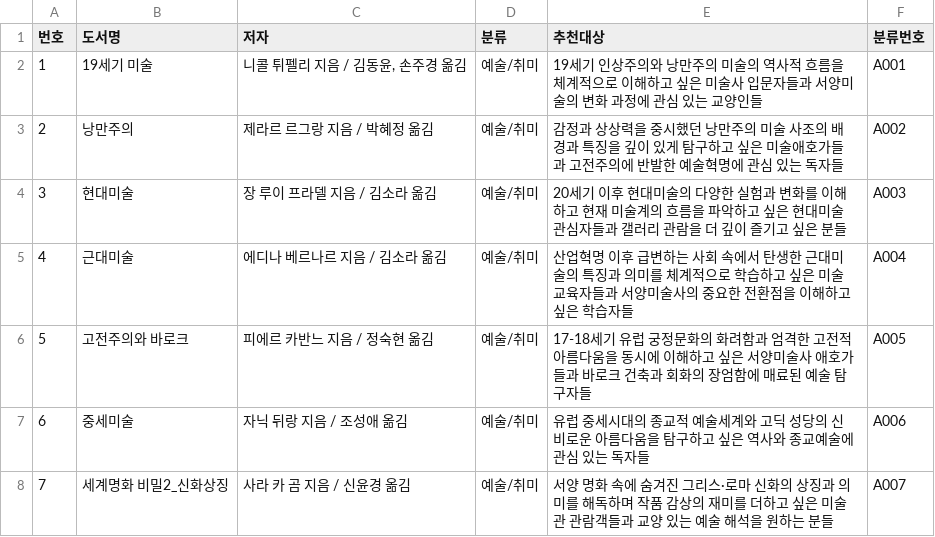
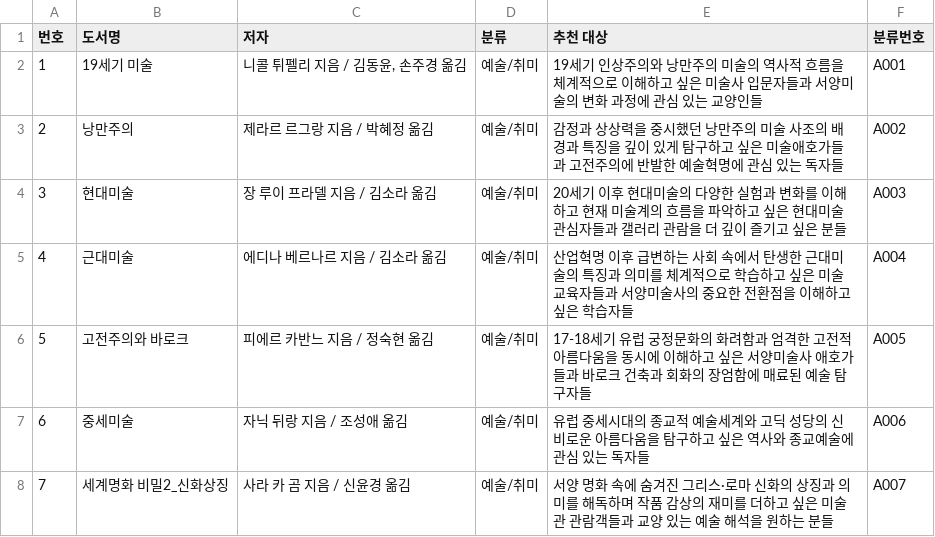
Before and after one commit to dooook-kr/triusbooks, a CSV file: trius_book_list.csv, drawn as a sheet; only a part is shown.

Commit message:
Update trius_book_list.csv
'추천대상' ➔ '추천V대상' 띄어쓰기 함.

```diff
--- a/trius_book_list.csv
+++ b/trius_book_list.csv
@@ -1,2 +1,2 @@
-번호,도서명,저자,분류,추천대상,분류번호
+번호,도서명,저자,분류,추천 대상,분류번호
 1,19세기 미술,"니콜 튀펠리 지음 / 김동윤, 손주경 옮김",예술/취미,"19세기 인상주의와 낭만주의 미술의 역사적 흐름을 체계적으로 이해하고 싶은 미술사 입문자들과 서양미술의 변화 과정에 관심 있는 교양인들",A001
```
